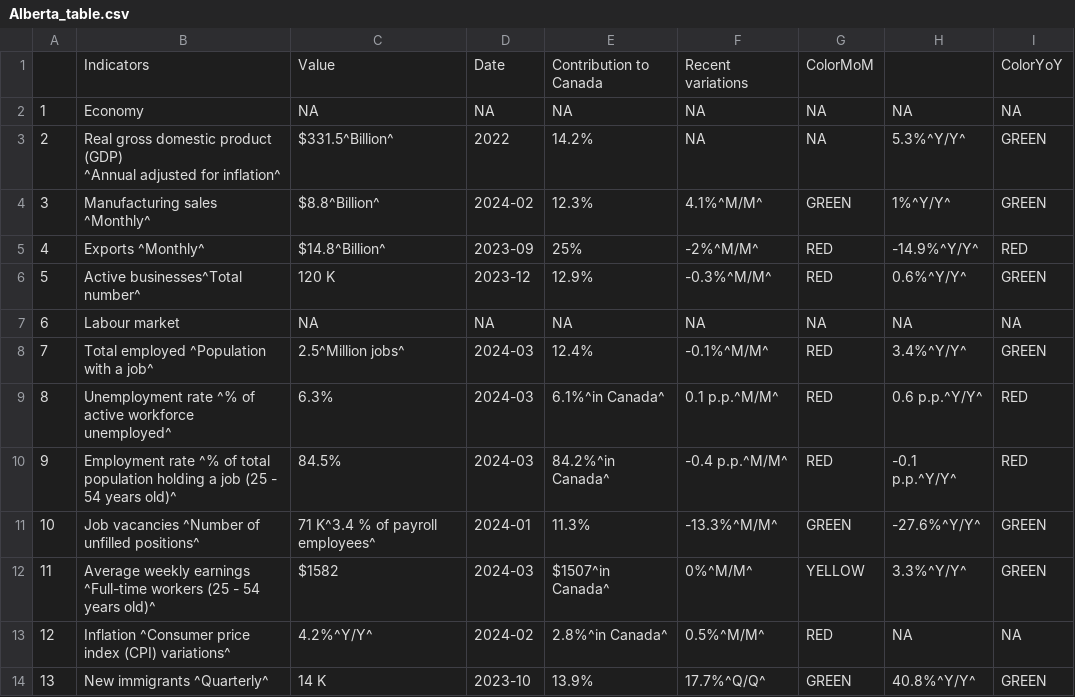
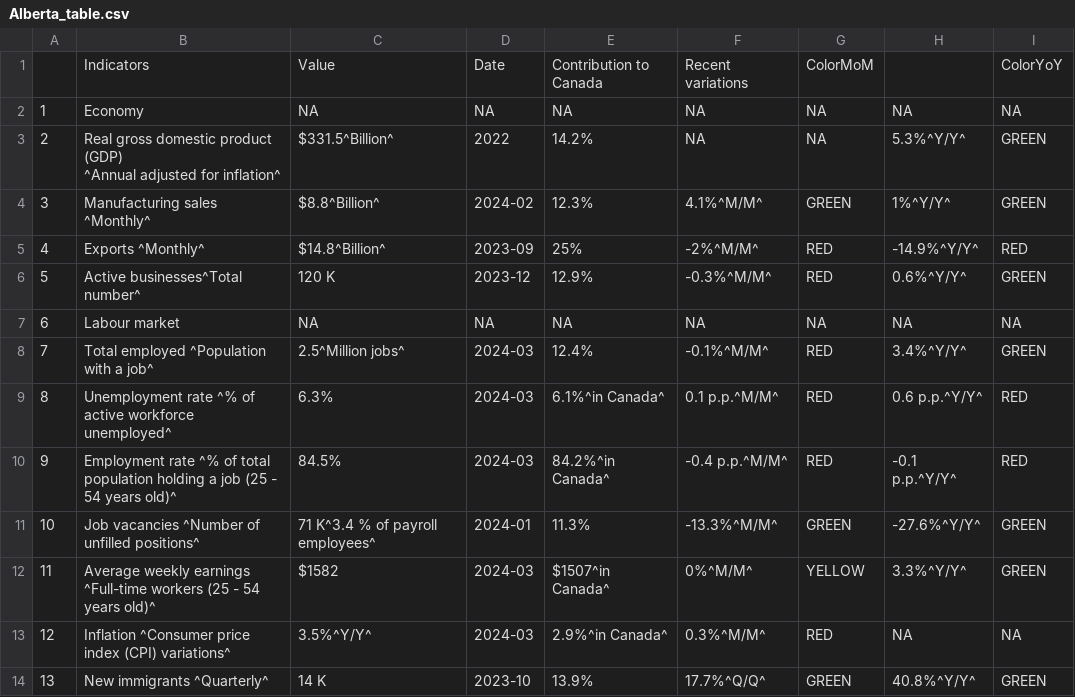
Before and after one commit to Dabra56/Economic_Dashboard, a CSV file: data/Alberta_table.csv, drawn as a sheet.

```diff
--- a/data/Alberta_table.csv
+++ b/data/Alberta_table.csv
@@ -13,3 +13,3 @@
 "11","Average weekly earnings ^Full-time workers (25 - 54 years old)^","$1582","2024-03","$1507^in Canada^","0%^M/M^","YELLOW","3.3%^Y/Y^","GREEN"
-"12","Inflation ^Consumer price index (CPI) variations^","4.2%^Y/Y^","2024-02","2.8%^in Canada^","0.5%^M/M^","RED",NA,NA
+"12","Inflation ^Consumer price index (CPI) variations^","3.5%^Y/Y^","2024-03","2.9%^in Canada^","0.3%^M/M^","RED",NA,NA
 "13","New immigrants ^Quarterly^","14 K","2023-10","13.9%","17.7%^Q/Q^","GREEN","40.8%^Y/Y^","GREEN"
```
Also changed, not shown: data/British_Colombia_table.csv, data/Manitoba_table.csv, 21 other files.
